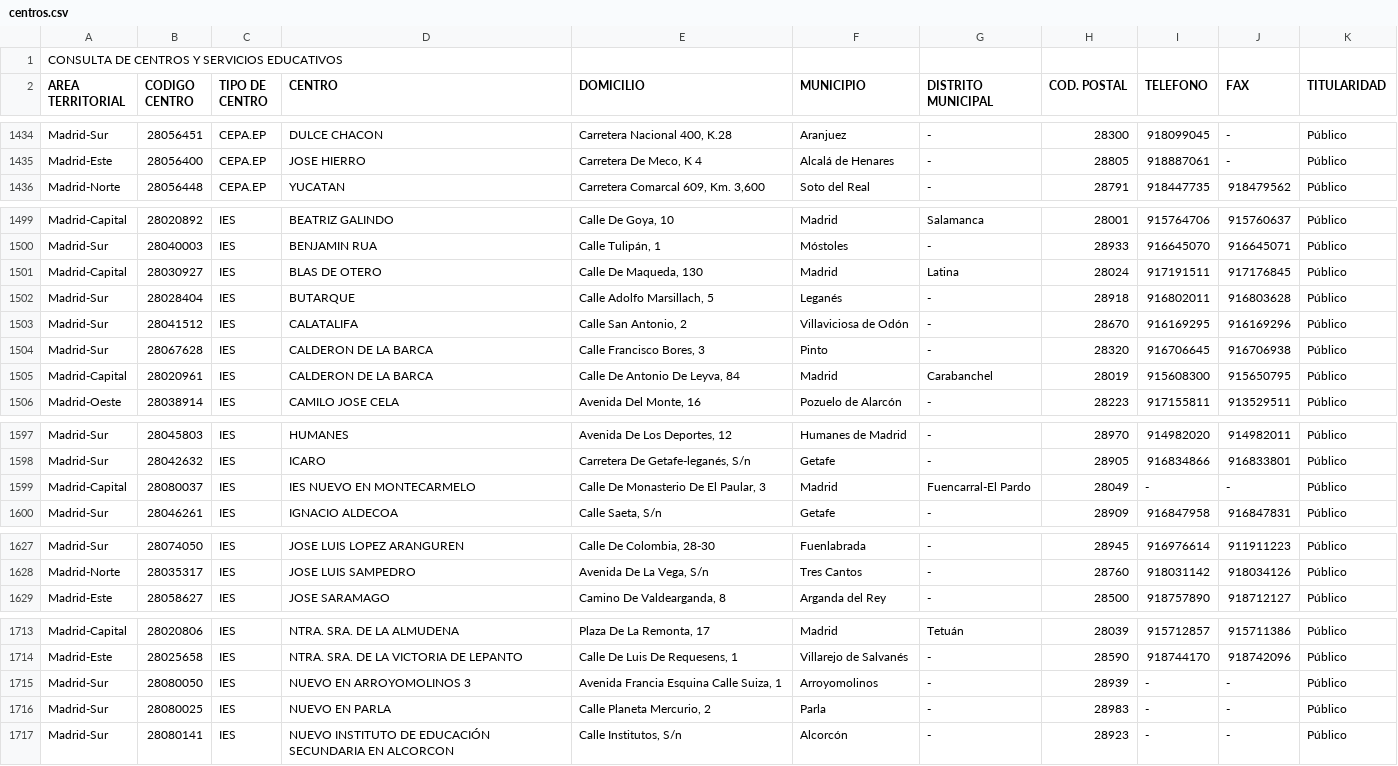
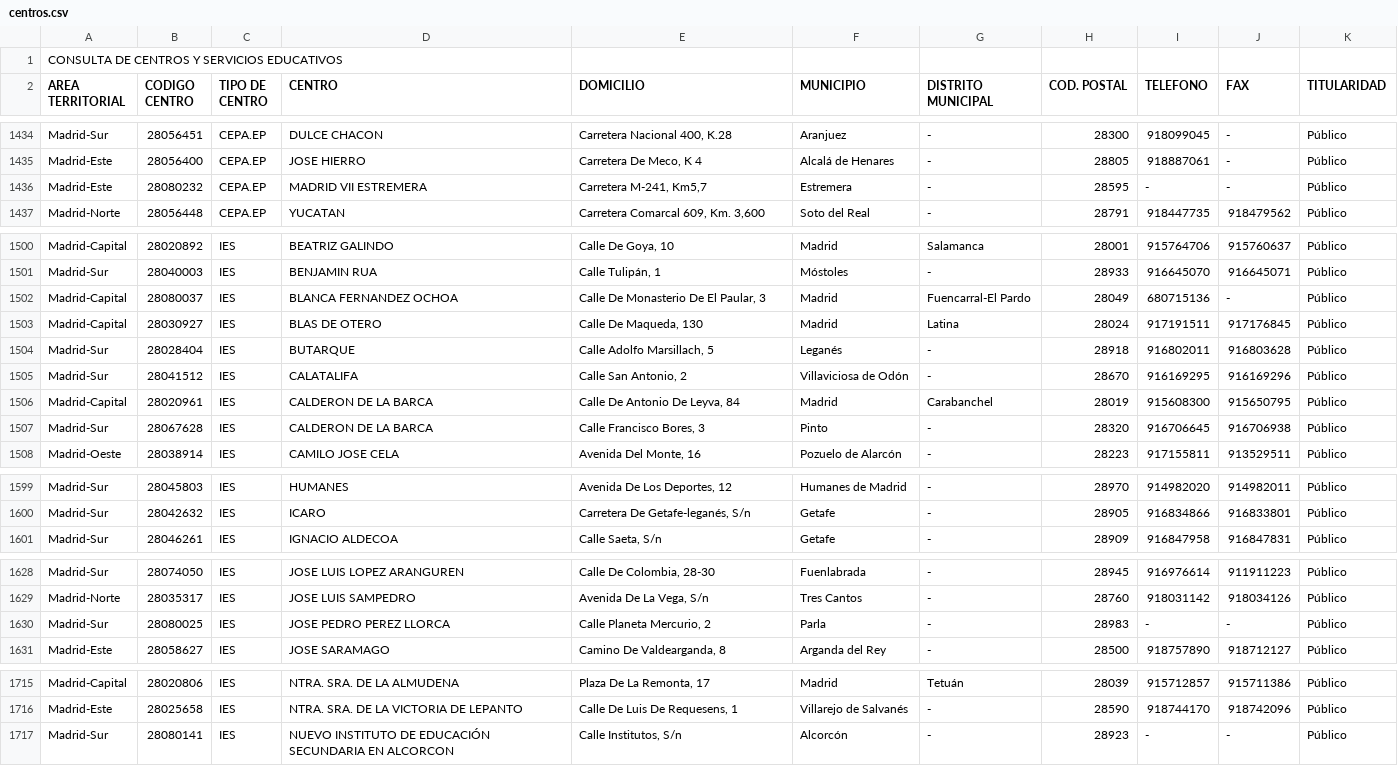
Before and after one commit to s-nt-s/institutos, a CSV file: fuentes/csv/centros.csv, drawn as a sheet; only a part is shown, gaps mark what is left out; the diff covers the shown part only.

Commit message:
Comprobar que el tipo devuelto es el mismo que el buscado

```diff
--- a/fuentes/csv/centros.csv
+++ b/fuentes/csv/centros.csv
@@ -1435,2 +1435,3 @@ Madrid-Sur;28056451;CEPA.EP;DULCE CHACON;Carretera Nacional 400, K.28 ;Aranjuez;
 Madrid-Este;28056400;CEPA.EP;JOSE HIERRO;Carretera De Meco, K 4 ;Alcalá de Henares;-;28805;918887061;-;Público;
+Madrid-Este;28080232;CEPA.EP;MADRID VII ESTREMERA;Carretera M-241, Km5,7 ;Estremera;-;28595;-;-;Público;
 Madrid-Norte;28056448;CEPA.EP;YUCATAN;Carretera Comarcal 609, Km. 3,600 ;Soto del Real;-;28791;918447735;918479562;Público;
@@ -1500,2 +1501,3 @@ Madrid-Capital;28020892;IES;BEATRIZ GALINDO;Calle De Goya, 10 ;Madrid;Salamanca;
 Madrid-Sur;28040003;IES;BENJAMIN RUA;Calle Tulipán, 1 ;Móstoles;-;28933;916645070;916645071;Público;
+Madrid-Capital;28080037;IES;BLANCA FERNANDEZ OCHOA;Calle De Monasterio De El Paular, 3 ;Madrid;Fuencarral-El Pardo;28049;680715136;-;Público;
 Madrid-Capital;28030927;IES;BLAS DE OTERO;Calle De Maqueda, 130 ;Madrid;Latina;28024;917191511;917176845;Público;
@@ -1503,4 +1505,4 @@ Madrid-Sur;28028404;IES;BUTARQUE;Calle Adolfo Marsillach, 5 ;Leganés;-;28918;91
 Madrid-Sur;28041512;IES;CALATALIFA;Calle San Antonio, 2 ;Villaviciosa de Odón;-;28670;916169295;916169296;Público;
-Madrid-Sur;28067628;IES;CALDERON DE LA BARCA;Calle Francisco Bores, 3 ;Pinto;-;28320;916706645;916706938;Público;
 Madrid-Capital;28020961;IES;CALDERON DE LA BARCA;Calle De Antonio De Leyva, 84 ;Madrid;Carabanchel;28019;915608300;915650795;Público;
+Madrid-Sur;28067628;IES;CALDERON DE LA BARCA;Calle Francisco Bores, 3 ;Pinto;-;28320;916706645;916706938;Público;
 Madrid-Oeste;28038914;IES;CAMILO JOSE CELA;Avenida Del Monte, 16 ;Pozuelo de Alarcón;-;28223;917155811;913529511;Público;
@@ -1598,3 +1600,2 @@ Madrid-Sur;28045803;IES;HUMANES;Avenida De Los Deportes, 12 ;Humanes de Madrid;-
 Madrid-Sur;28042632;IES;ICARO;Carretera De Getafe-leganés, S/n ;Getafe;-;28905;916834866;916833801;Público;
-Madrid-Capital;28080037;IES;IES NUEVO EN MONTECARMELO;Calle De Monasterio De El Paular, 3 ;Madrid;Fuencarral-El Pardo;28049;-;-;Público;
 Madrid-Sur;28046261;IES;IGNACIO ALDECOA;Calle Saeta, S/n ;Getafe;-;28909;916847958;916847831;Público;
@@ -1628,2 +1629,3 @@ Madrid-Sur;28074050;IES;JOSE LUIS LOPEZ ARANGUREN;Calle De Colombia, 28-30 ;Fuen
 Madrid-Norte;28035317;IES;JOSE LUIS SAMPEDRO;Avenida De La Vega, S/n ;Tres Cantos;-;28760;918031142;918034126;Público;
+Madrid-Sur;28080025;IES;JOSE PEDRO PEREZ LLORCA;Calle Planeta Mercurio, 2 ;Parla;-;28983;-;-;Público;
 Madrid-Este;28058627;IES;JOSE SARAMAGO;Camino De Valdearganda, 8 ;Arganda del Rey;-;28500;918757890;918712127;Público;
@@ -1714,4 +1716,2 @@ Madrid-Capital;28020806;IES;NTRA. SRA. DE LA ALMUDENA;Plaza De La Remonta, 17 ;M
 Madrid-Este;28025658;IES;NTRA. SRA. DE LA VICTORIA DE LEPANTO;Calle De Luis De Requesens, 1 ;Villarejo de Salvanés;-;28590;918744170;918742096;Público;
-Madrid-Sur;28080050;IES;NUEVO EN ARROYOMOLINOS 3;Avenida Francia Esquina Calle Suiza, 1 ;Arroyomolinos;-;28939;-;-;Público;
-Madrid-Sur;28080025;IES;NUEVO EN PARLA;Calle Planeta Mercurio, 2 ;Parla;-;28983;-;-;Público;
 Madrid-Sur;28080141;IES;NUEVO INSTITUTO DE EDUCACIÓN SECUNDARIA EN ALCORCON;Calle Institutos, S/n ;Alcorcón;-;28923;-;-;Público;
```
Also changed, not shown: 1 added row, 121 moved rows and 1 edited cell elsewhere in this file, fuentes/csv/bilingue.csv, fuentes/csv/ingles.csv, 20 other files.
